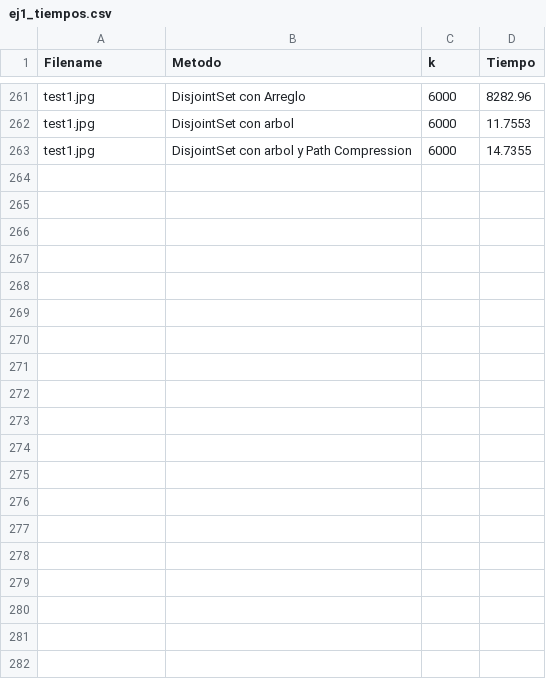
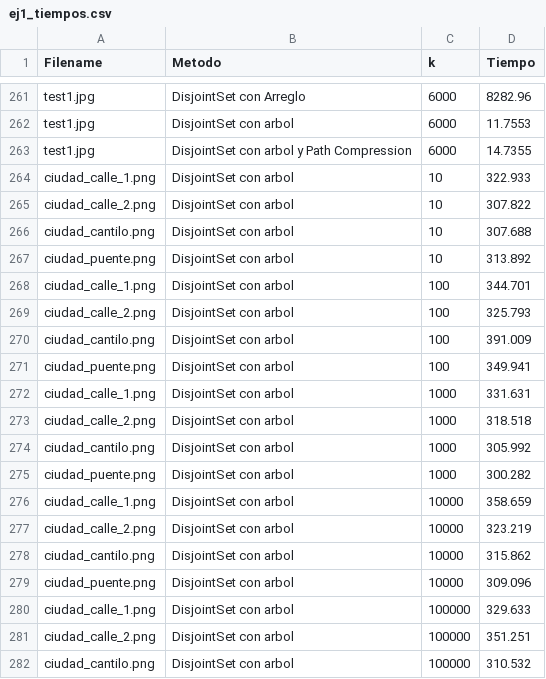
Before and after one commit to chino117/Algo3-TP2, a CSV file: Experimentacion/ej1/ej1_tiempos.csv, drawn as a sheet; only a part is shown, gaps mark what is left out; the diff covers the shown part only.

```diff
--- a/Experimentacion/ej1/ej1_tiempos.csv
+++ b/Experimentacion/ej1/ej1_tiempos.csv
@@ -263 +263,20 @@ test1.jpg,DisjointSet con arbol,6000,11.7553
 test1.jpg,DisjointSet con arbol y Path Compression,6000,14.7355
+ciudad_calle_1.png,DisjointSet con arbol,10,322.933
+ciudad_calle_2.png,DisjointSet con arbol,10,307.822
+ciudad_cantilo.png,DisjointSet con arbol,10,307.688
+ciudad_puente.png,DisjointSet con arbol,10,313.892
+ciudad_calle_1.png,DisjointSet con arbol,100,344.701
+ciudad_calle_2.png,DisjointSet con arbol,100,325.793
+ciudad_cantilo.png,DisjointSet con arbol,100,391.009
+ciudad_puente.png,DisjointSet con arbol,100,349.941
+ciudad_calle_1.png,DisjointSet con arbol,1000,331.631
+ciudad_calle_2.png,DisjointSet con arbol,1000,318.518
+ciudad_cantilo.png,DisjointSet con arbol,1000,305.992
+ciudad_puente.png,DisjointSet con arbol,1000,300.282
+ciudad_calle_1.png,DisjointSet con arbol,10000,358.659
+ciudad_calle_2.png,DisjointSet con arbol,10000,323.219
+ciudad_cantilo.png,DisjointSet con arbol,10000,315.862
+ciudad_puente.png,DisjointSet con arbol,10000,309.096
+ciudad_calle_1.png,DisjointSet con arbol,100000,329.633
+ciudad_calle_2.png,DisjointSet con arbol,100000,351.251
+ciudad_cantilo.png,DisjointSet con arbol,100000,310.532
```
Also changed, not shown: 24 added rows elsewhere in this file, 28 other files.
